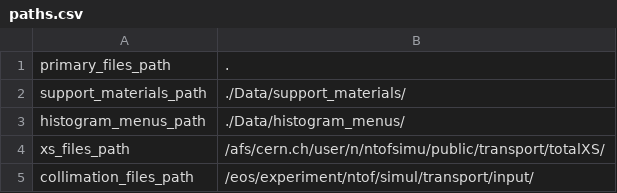
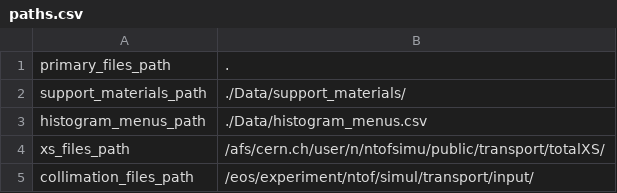
Before and after one commit to cernrejwan/transport_gui, a CSV file: Data/paths.csv, drawn as a sheet.

```diff
--- a/Data/paths.csv
+++ b/Data/paths.csv
@@ -2,3 +2,3 @@ primary_files_path,.
 support_materials_path,./Data/support_materials/
-histogram_menus_path,./Data/histogram_menus/
+histogram_menus_path,./Data/histogram_menus.csv
 xs_files_path,/afs/cern.ch/user/n/ntofsimu/public/transport/totalXS/
```
Also changed, not shown: Data/default_configs.csv, 6 other files.
